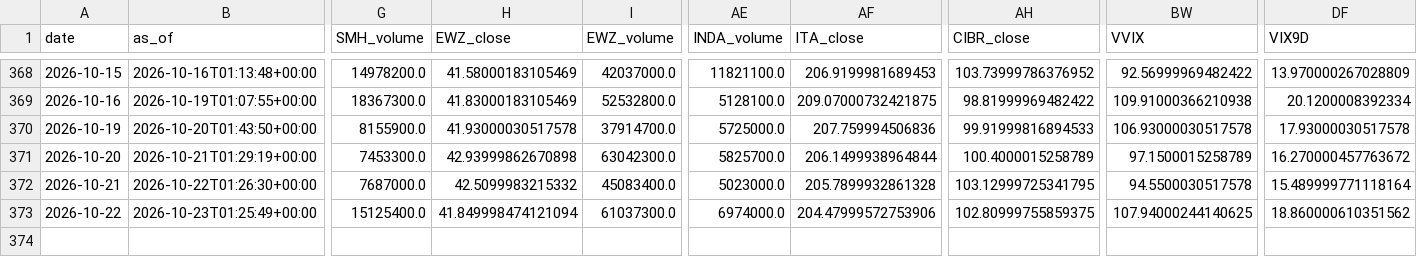
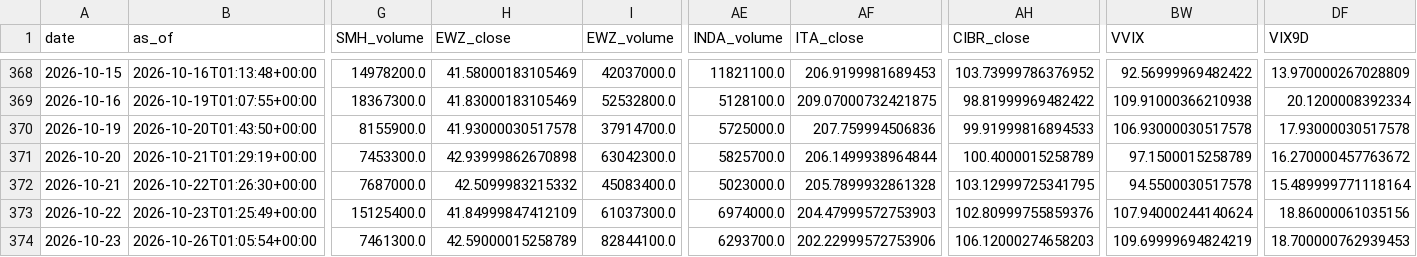
Before and after one commit to daifulee/invictus-data, a CSV file: data/daily_2026.csv, drawn as a sheet; only a part is shown, gaps mark what is left out; rows hold the shown columns only; the diff names each change by its address in the sheet, - before the commit and + after, or states it on an @@ line.

Commit message:
daily: 2026-10-26 data update [skip ci]

```diff
--- a/data/daily_2026.csv
+++ b/data/daily_2026.csv
-H373 (EWZ_close): 41.849998474121094
+H373 (EWZ_close): 41.84999847412109
-AF373 (ITA_close): 204.47999572753906
+AF373 (ITA_close): 204.47999572753903
-AH373 (CIBR_close): 102.80999755859375
+AH373 (CIBR_close): 102.80999755859376
-BW373 (VVIX): 107.94000244140625
+BW373 (VVIX): 107.94000244140624
-DF373 (VIX9D): 18.860000610351562
+DF373 (VIX9D): 18.86000061035156
+row 374: 2026-10-23 | 2026-10-26T01:05:54+00:00 | 7461300.0 | 42.59000015258789 | 82844100.0 | 6293700.0 | 202.22999572753906 | 106.12000274658203 | 109.69999694824219 | 18.700000762939453
```
Also changed, not shown: 1 other file.
